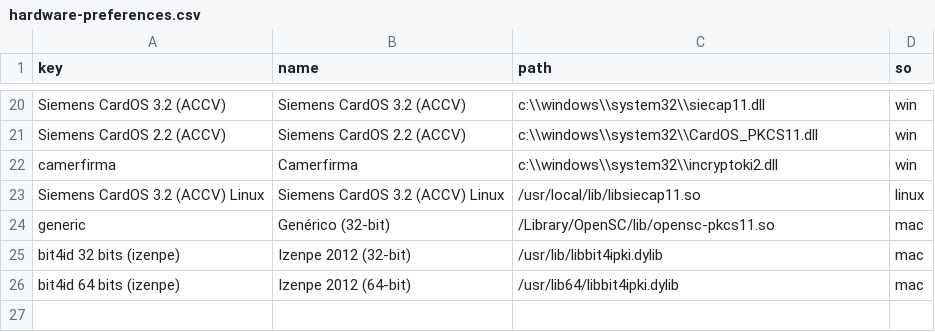
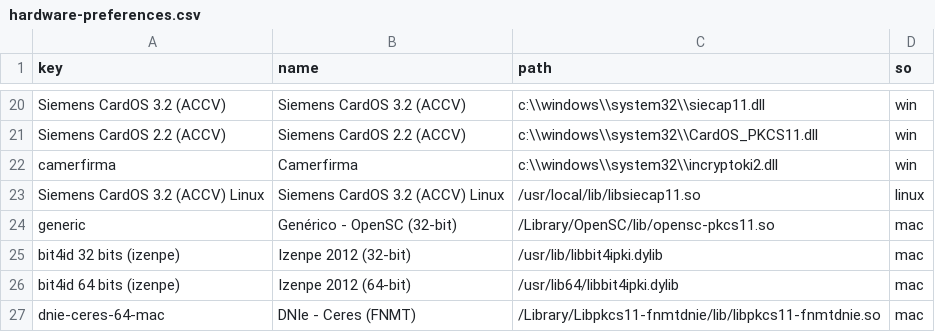
Before and after one commit to zylklab/sinaduraDesktop, a CSV file: src/main/resources/preferences/hardware-preferences.csv, drawn as a sheet; only a part is shown, gaps mark what is left out.

Commit message:
- driver DNIe pkcs11 linux - facturae 3.2.1
git-svn-id: https://services.zylk.net/sinadura-repo/sinadura/sinaduraDesktop/trunk@900 3279b7b3-46a5-0410-b095-b22bd0dda68d

```diff
--- a/src/main/resources/preferences/hardware-preferences.csv
+++ b/src/main/resources/preferences/hardware-preferences.csv
@@ -23,4 +23,5 @@ camerfirma;Camerfirma;c:\\windows\\system32\\incryptoki2.dll;win;
 Siemens CardOS 3.2 (ACCV) Linux;Siemens CardOS 3.2 (ACCV) Linux;/usr/local/lib/libsiecap11.so;linux;
-generic;Genérico (32-bit);/Library/OpenSC/lib/opensc-pkcs11.so;mac;
+generic;Genérico - OpenSC (32-bit);/Library/OpenSC/lib/opensc-pkcs11.so;mac;
 bit4id 32 bits (izenpe);Izenpe 2012 (32-bit);/usr/lib/libbit4ipki.dylib;mac;
 bit4id 64 bits (izenpe);Izenpe 2012 (64-bit);/usr/lib64/libbit4ipki.dylib;mac;
+dnie-ceres-64-mac;DNIe - Ceres (FNMT);/Library/Libpkcs11-fnmtdnie/lib/libpkcs11-fnmtdnie.so;mac;
```
